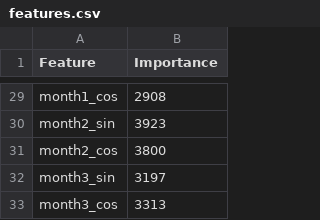
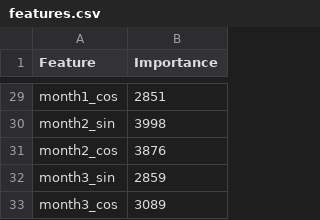
Before and after one commit to dead4an/AIIJC2023-manufacturing, a CSV file: hyperparameters/features.csv, drawn as a sheet; only a part is shown, gaps mark what is left out; the diff covers the shown part only; the diff names each change by its address in the sheet, - before the commit and + after, or states it on an @@ line.

```diff
--- a/hyperparameters/features.csv
+++ b/hyperparameters/features.csv
-B29 (Importance): 2908
+B29 (Importance): 2851
-B30 (Importance): 3923
+B30 (Importance): 3998
-B31 (Importance): 3800
+B31 (Importance): 3876
-B32 (Importance): 3197
+B32 (Importance): 2859
-B33 (Importance): 3313
+B33 (Importance): 3089
```
Also changed, not shown: 27 edited cells elsewhere in this file, 2 other files.
